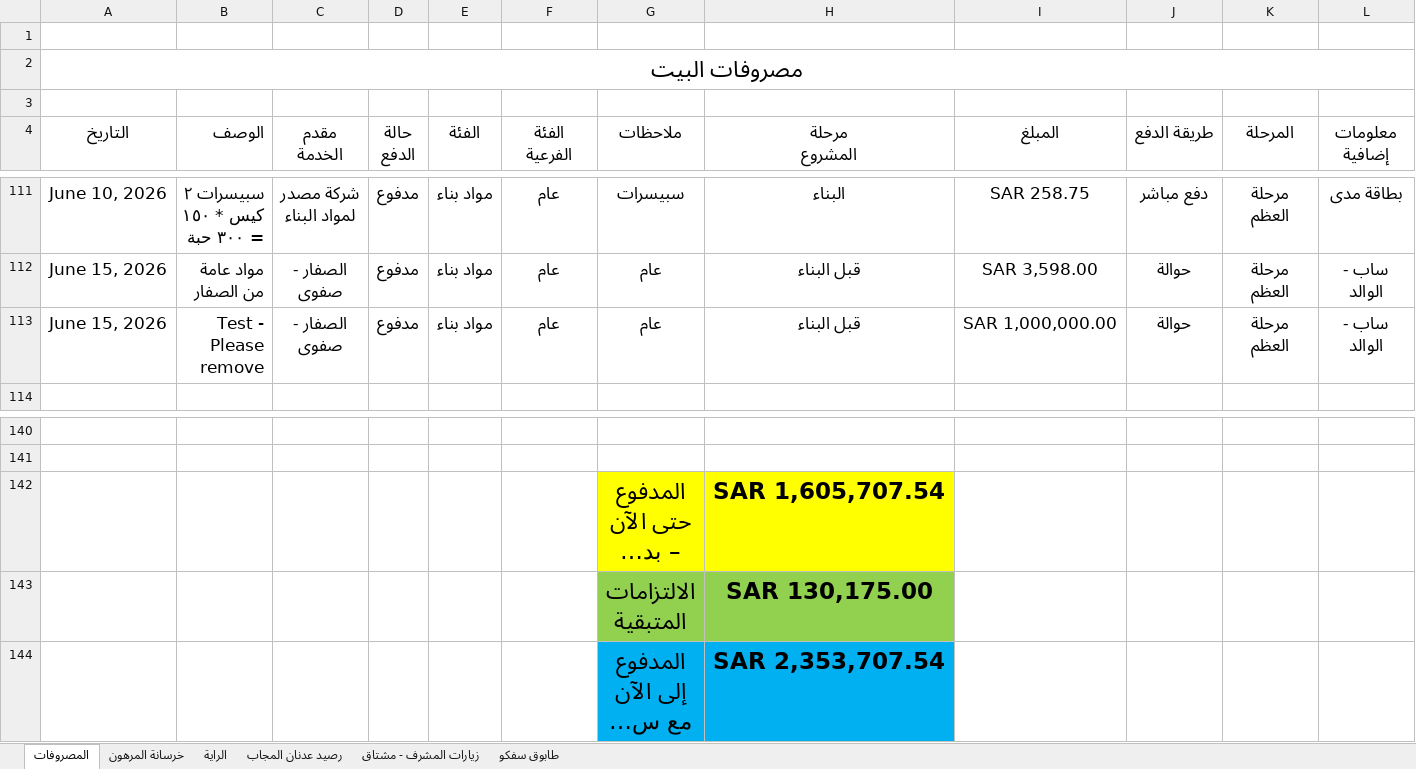
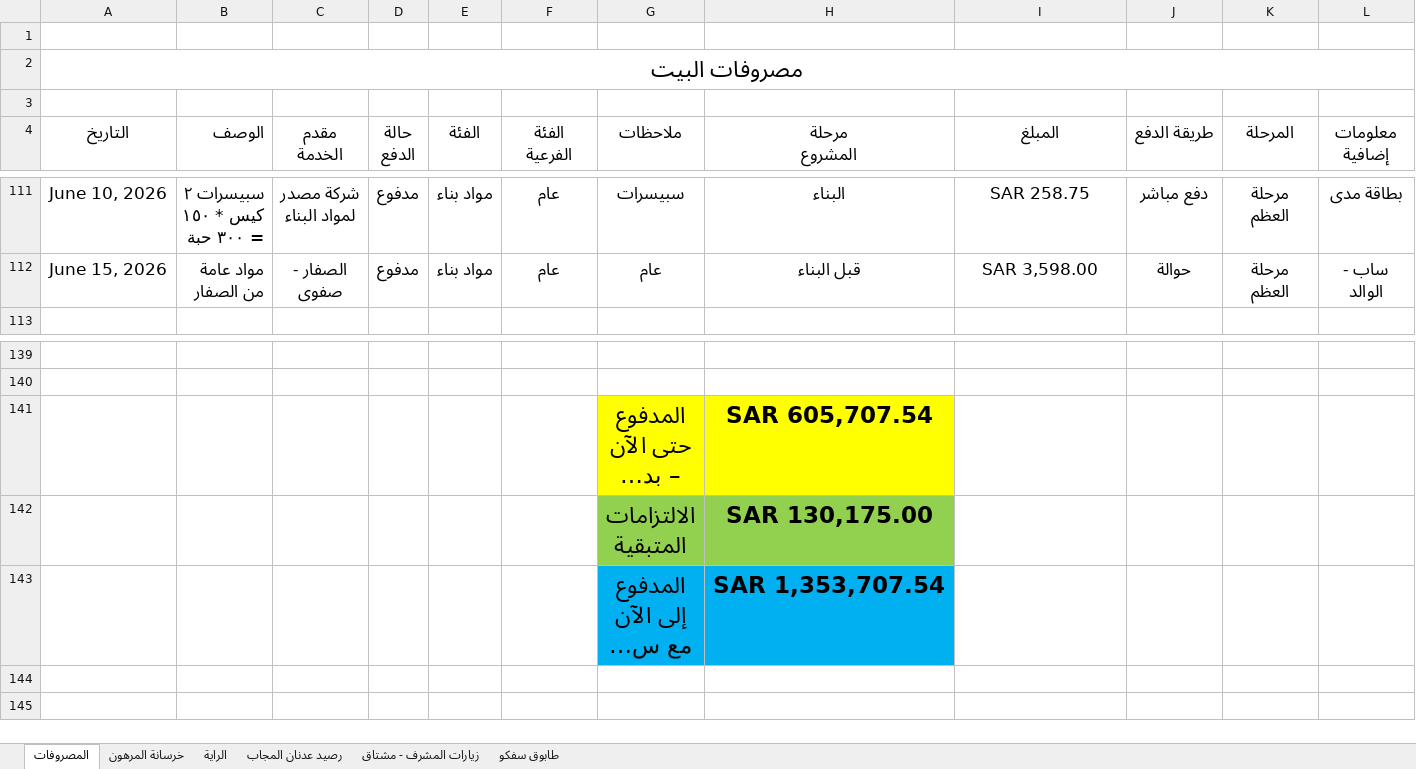
Before and after one commit to hussainalmoghalliq2024/rehab, an Excel workbook: rehab_expenses.xlsx, sheet المصروفات, drawn as a sheet; only a part is shown, gaps mark what is left out; long unchanged cells end in …; values as stored, in another font and other column widths than the file's, no borders; table styles not drawn; removed rows and columns are numbered as before the commit, all else as after; rows hold the shown columns only; the diff names each change by its address in the sheet, - before the commit and + after, or states it on an @@ line.

Commit message:
Add files via upload

```diff
--- a/rehab_expenses.xlsx (sheet المصروفات)
+++ b/rehab_expenses.xlsx (sheet المصروفات)
-row 113: June 15, 2026 | Test - Please remove | الصفار - صفوى | مدفوع | مواد بناء | عام | عام | قبل البناء | SAR 1,000,000.00 | حوالة | مرحلة العظم | ساب - الوالد
-H141 (مرحلة المشروع): SAR 1,605,707.54
+H141 (مرحلة المشروع): SAR 605,707.54
-H143 (مرحلة المشروع): SAR 2,353,707.54
+H143 (مرحلة المشروع): SAR 1,353,707.54
```
Also changed, not shown: formulas that keep their value.
